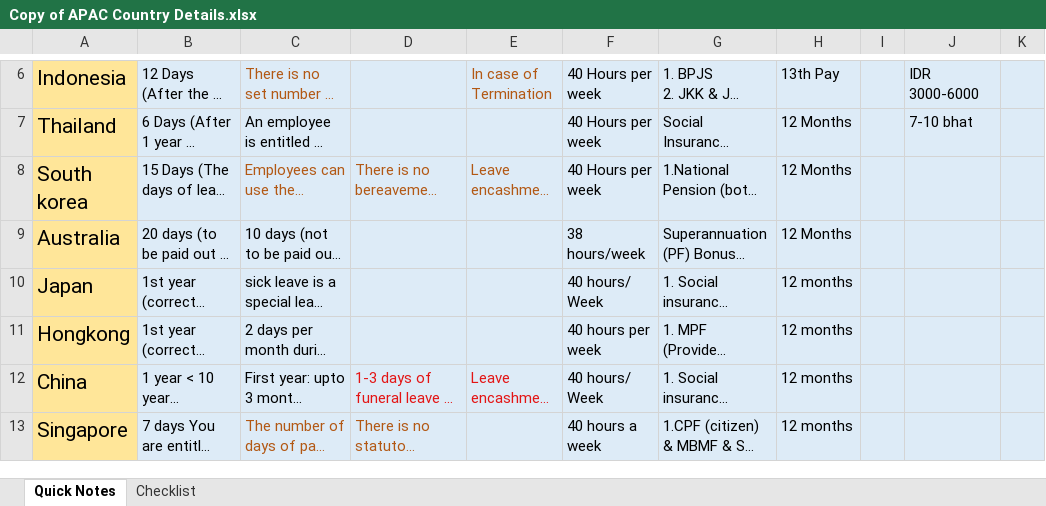
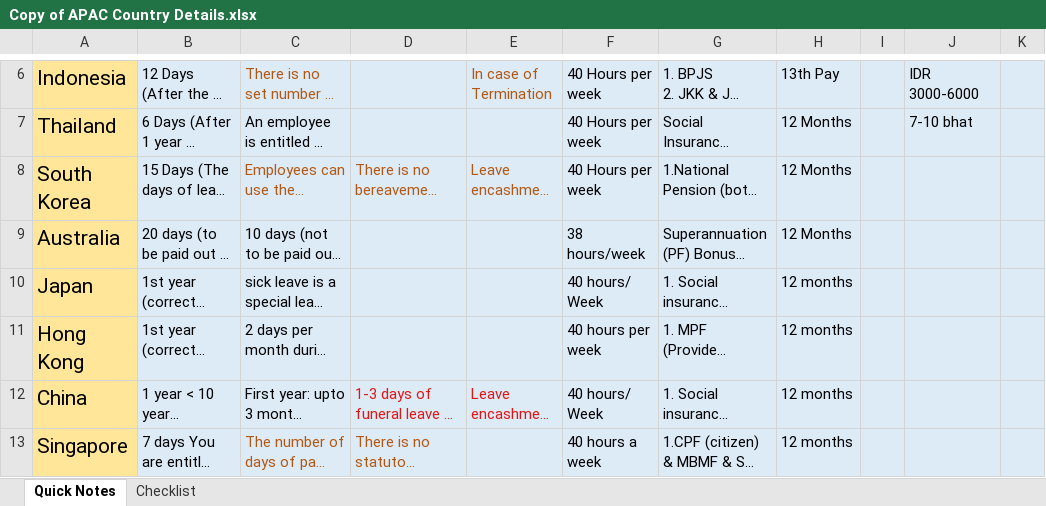
Before and after one commit to Shubh2r/HR-Global-Benefits-Guide-APAC-Region, an Excel workbook: data/Copy of APAC Country Details.xlsx, sheet Quick Notes, drawn as a sheet; only a part is shown, gaps mark what is left out; long unchanged cells end in …; values as stored, in another font and other column widths than the file's, no borders; the diff names each change by its address in the sheet, - before the commit and + after, or states it on an @@ line.

Commit message:
Add files via upload

```diff
--- a/data/Copy of APAC Country Details.xlsx (sheet Quick Notes)
+++ b/data/Copy of APAC Country Details.xlsx (sheet Quick Notes)
-A8: South korea
+A8: South Korea
-A11: Hongkong
+A11: Hong Kong
```
